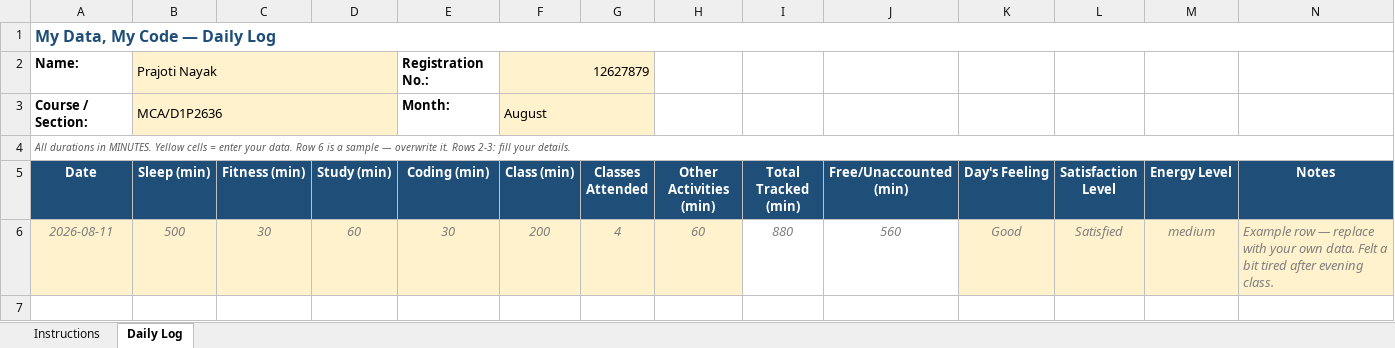
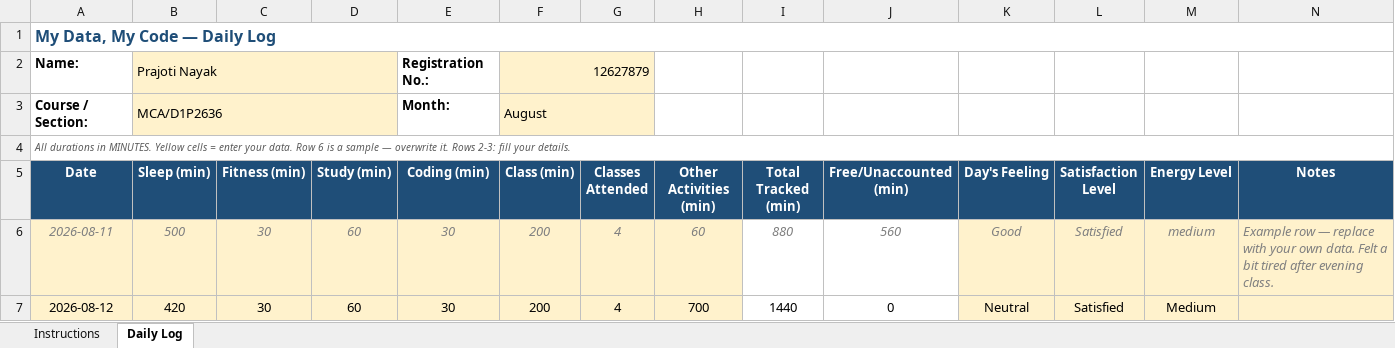
Before and after one commit to prajotinayak-spec/cap776, an Excel workbook: 12627879.xlsx, sheet Daily Log, drawn as a sheet; values as stored, in another font and other column widths than the file's, no borders; conditional formats not drawn; the diff names each change by its address in the sheet, - before the commit and + after, or states it on an @@ line.

```diff
--- a/12627879.xlsx (sheet Daily Log)
+++ b/12627879.xlsx (sheet Daily Log)
+row 7: 2026-08-12 | 420 | 30 | 60 | 30 | 200 | 4 | 700 | 1440 | 0 | Neutral | Satisfied | Medium
```
Also changed, not shown: 1 other file.
